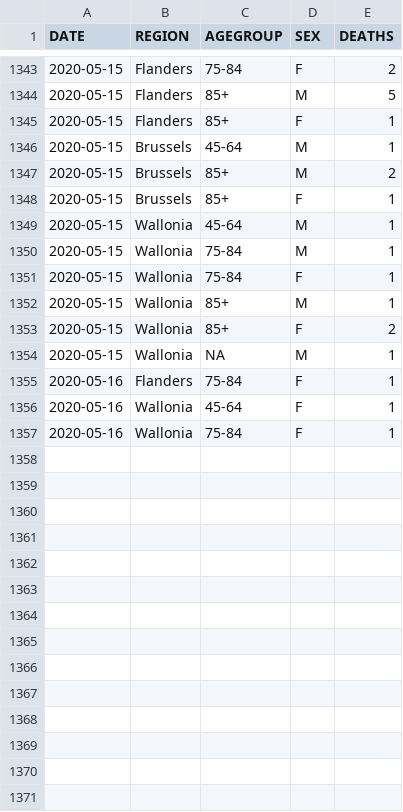
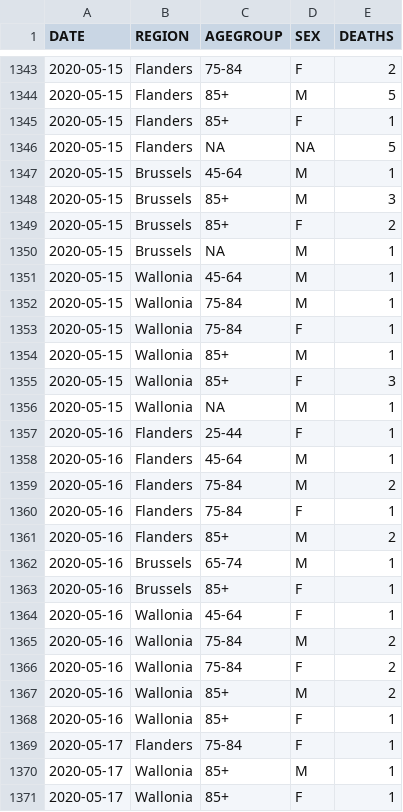
Before and after one commit to pdebuyl/sciensano-covid-19-data, a CSV file: data/COVID19BE_MORT.csv, drawn as a sheet; only a part is shown, gaps mark what is left out; the diff covers the shown part only.

```diff
--- a/data/COVID19BE_MORT.csv
+++ b/data/COVID19BE_MORT.csv
@@ -1345,5 +1345,7 @@
 "2020-05-15","Flanders","85+","F",1
+"2020-05-15","Flanders",NA,NA,5
 "2020-05-15","Brussels","45-64","M",1
-"2020-05-15","Brussels","85+","M",2
-"2020-05-15","Brussels","85+","F",1
+"2020-05-15","Brussels","85+","M",3
+"2020-05-15","Brussels","85+","F",2
+"2020-05-15","Brussels",NA,"M",1
 "2020-05-15","Wallonia","45-64","M",1
@@ -1352,6 +1354,18 @@
 "2020-05-15","Wallonia","85+","M",1
-"2020-05-15","Wallonia","85+","F",2
+"2020-05-15","Wallonia","85+","F",3
 "2020-05-15","Wallonia",NA,"M",1
+"2020-05-16","Flanders","25-44","F",1
+"2020-05-16","Flanders","45-64","M",1
+"2020-05-16","Flanders","75-84","M",2
 "2020-05-16","Flanders","75-84","F",1
+"2020-05-16","Flanders","85+","M",2
+"2020-05-16","Brussels","65-74","M",1
+"2020-05-16","Brussels","85+","F",1
 "2020-05-16","Wallonia","45-64","F",1
-"2020-05-16","Wallonia","75-84","F",1
+"2020-05-16","Wallonia","75-84","M",2
+"2020-05-16","Wallonia","75-84","F",2
+"2020-05-16","Wallonia","85+","M",2
+"2020-05-16","Wallonia","85+","F",1
+"2020-05-17","Flanders","75-84","F",1
+"2020-05-17","Wallonia","85+","M",1
+"2020-05-17","Wallonia","85+","F",1
```
Also changed, not shown: 2 edited cells elsewhere in this file, data/COVID19BE_CASES_MUNI_CUM.csv, data/COVID19BE_HOSP.csv, 10 other files.
